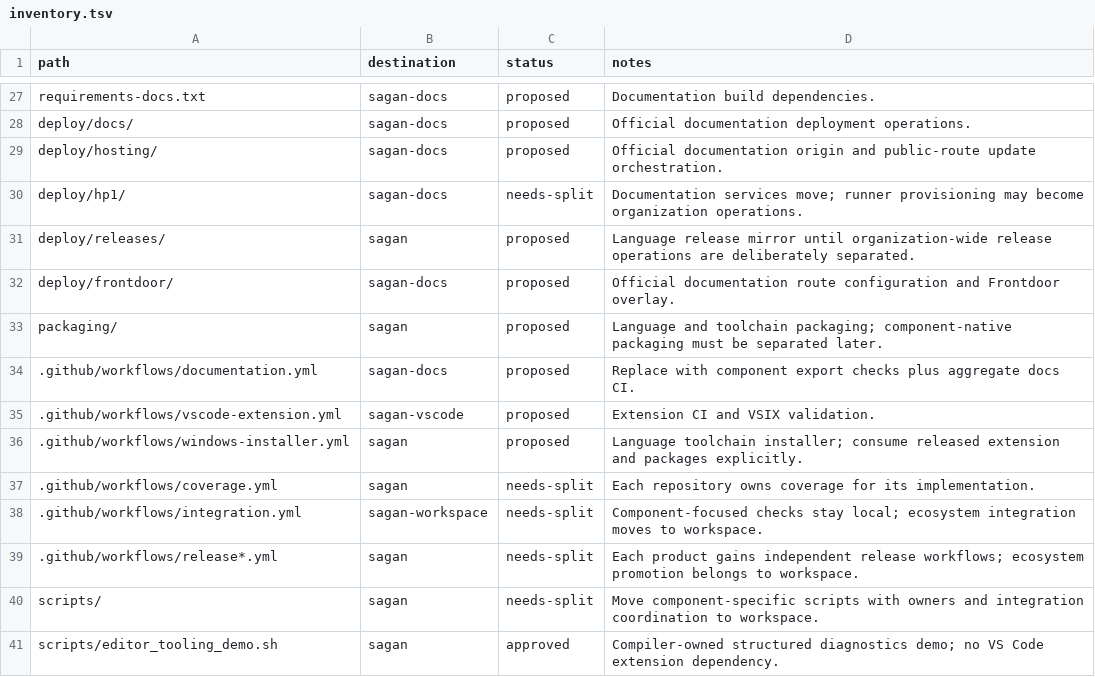
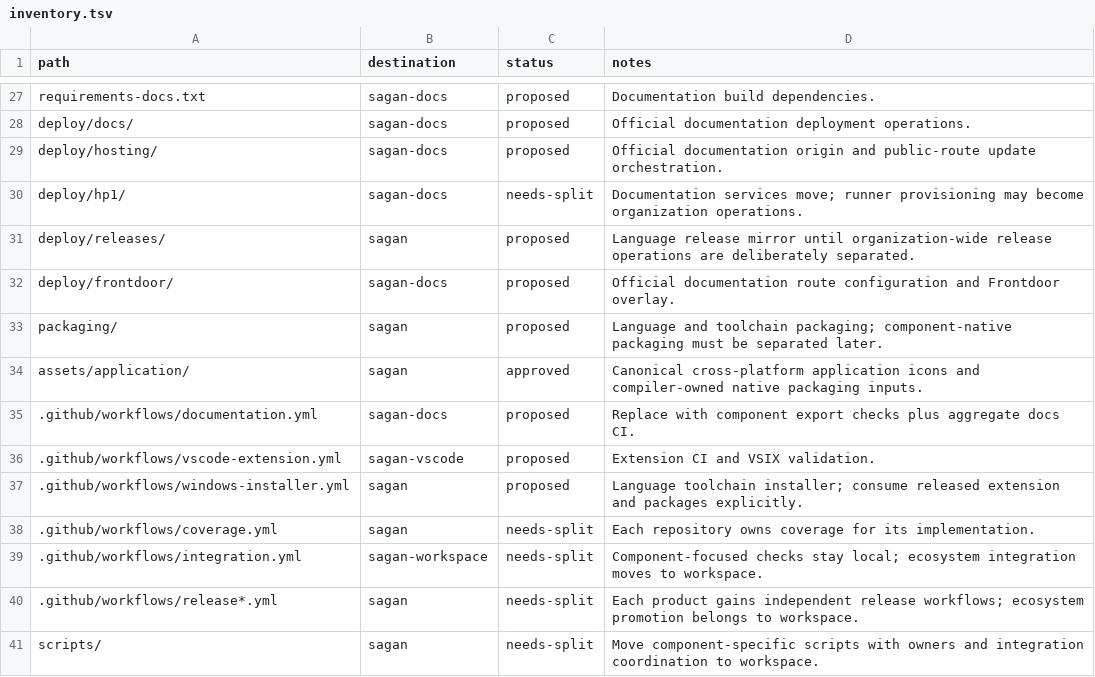
Before and after one commit to JoePShoulak/sagan, a TSV file: repository-segmentation/inventory.tsv, drawn as a sheet; only a part is shown, gaps mark what is left out; the shorter side is filled out with more unchanged rows.

Commit message:
feat(packaging): provide compiler-owned application icons
Closes Sagan-Shoulak/sagan#28 after downstream integration.

```diff
--- a/repository-segmentation/inventory.tsv
+++ b/repository-segmentation/inventory.tsv
@@ -33,2 +33,3 @@ deploy/frontdoor/	sagan-docs	proposed	Official documentation route configuration
 packaging/	sagan	proposed	Language and toolchain packaging; component-native packaging must be separated later.
+assets/application/	sagan	approved	Canonical cross-platform application icons and compiler-owned native packaging inputs.
 .github/workflows/documentation.yml	sagan-docs	proposed	Replace with component export checks plus aggregate docs CI.
```
Also changed, not shown: 20 other files.
